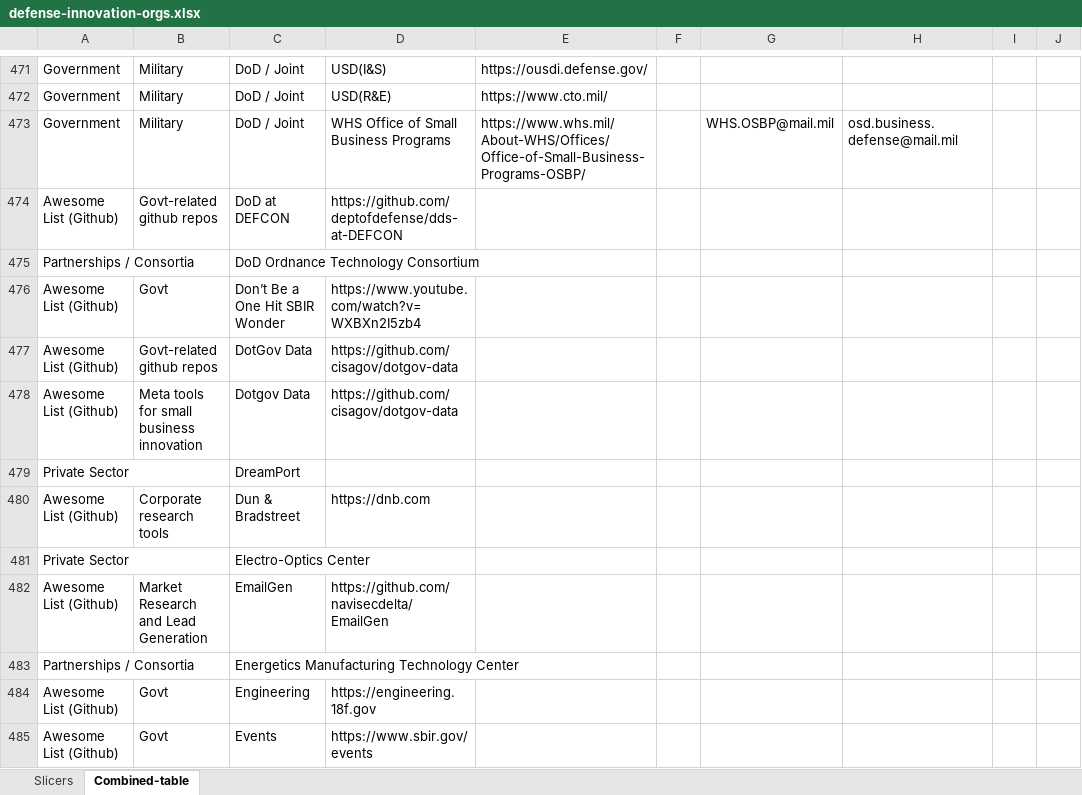
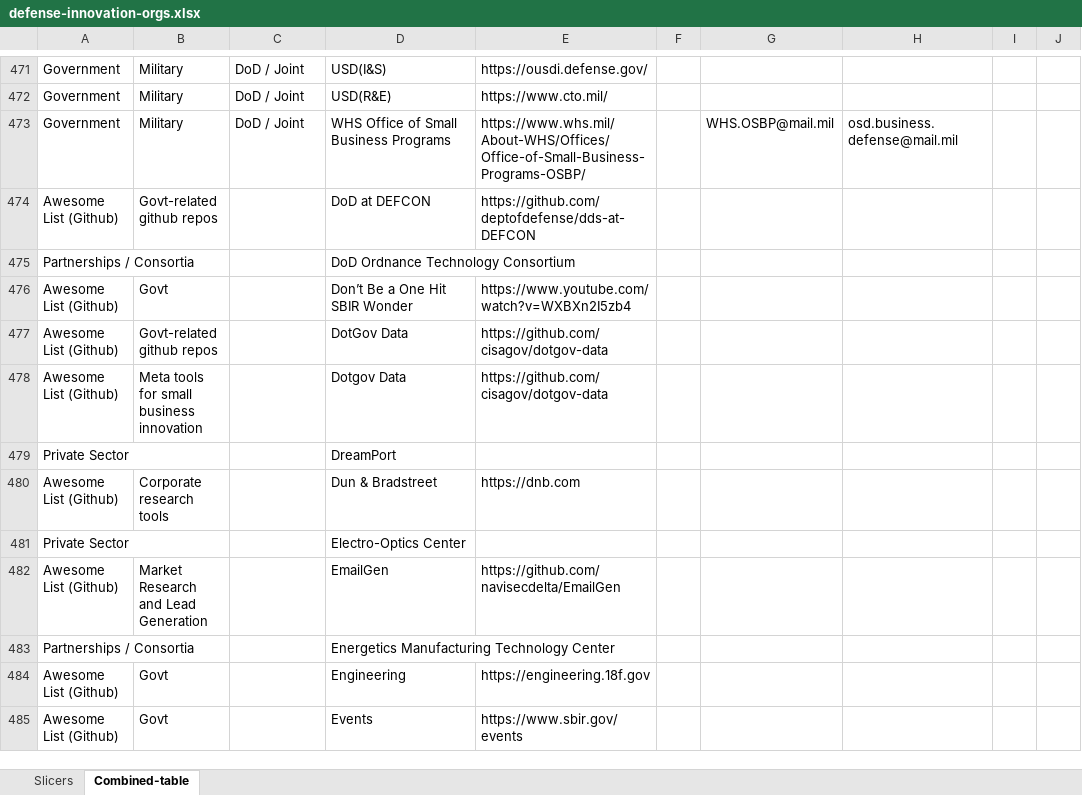
Before and after one commit to Dan-OSU/Defense-Acquisition-Glossary, an Excel workbook: defense-innovation-orgs.xlsx, sheet Combined-table, drawn as a sheet; only a part is shown, gaps mark what is left out; values as stored, in another font and other column widths than the file's, no borders; table styles not drawn; the diff covers the shown part only; the diff names each change by its address in the sheet, - before the commit and + after, or states it on an @@ line.

```diff
--- a/defense-innovation-orgs.xlsx (sheet Combined-table)
+++ b/defense-innovation-orgs.xlsx (sheet Combined-table)
-C474: DoD at DEFCON
+C474: (empty)
-D474: https://github.com/deptofdefense/dds-at-DEFCON
+D474: DoD at DEFCON
-E474: (empty)
+E474: https://github.com/deptofdefense/dds-at-DEFCON
-C475: DoD Ordnance Technology Consortium
+C475: (empty)
-D475: (empty)
+D475: DoD Ordnance Technology Consortium
-C476: Don’t Be a One Hit SBIR Wonder
+C476: (empty)
-D476: https://www.youtube.com/watch?v=WXBXn2I5zb4
+D476: Don’t Be a One Hit SBIR Wonder
-E476: (empty)
+E476: https://www.youtube.com/watch?v=WXBXn2I5zb4
-C477: DotGov Data
+C477: (empty)
-D477: https://github.com/cisagov/dotgov-data
+D477: DotGov Data
-E477:E478: (empty)
+E477:E478: https://github.com/cisagov/dotgov-data
-C478: Dotgov Data
+C478: (empty)
-D478: https://github.com/cisagov/dotgov-data
+D478: Dotgov Data
-C479: DreamPort
+C479: (empty)
-D479: (empty)
+D479: DreamPort
-C480: Dun & Bradstreet
+C480: (empty)
-D480: https://dnb.com
+D480: Dun & Bradstreet
-E480: (empty)
+E480: https://dnb.com
-C481: Electro-Optics Center
+C481: (empty)
-D481: (empty)
+D481: Electro-Optics Center
-C482: EmailGen
+C482: (empty)
-D482: https://github.com/navisecdelta/EmailGen
+D482: EmailGen
-E482: (empty)
+E482: https://github.com/navisecdelta/EmailGen
-C483: Energetics Manufacturing Technology Center
+C483: (empty)
-D483: (empty)
+D483: Energetics Manufacturing Technology Center
-C484: Engineering
+C484: (empty)
-D484: https://engineering.18f.gov
+D484: Engineering
-E484: (empty)
+E484: https://engineering.18f.gov
-C485: Events
+C485: (empty)
-D485: https://www.sbir.gov/events
+D485: Events
-E485: (empty)
+E485: https://www.sbir.gov/events
```
Also changed, not shown: other rows of this sheet, charts or pictures.
